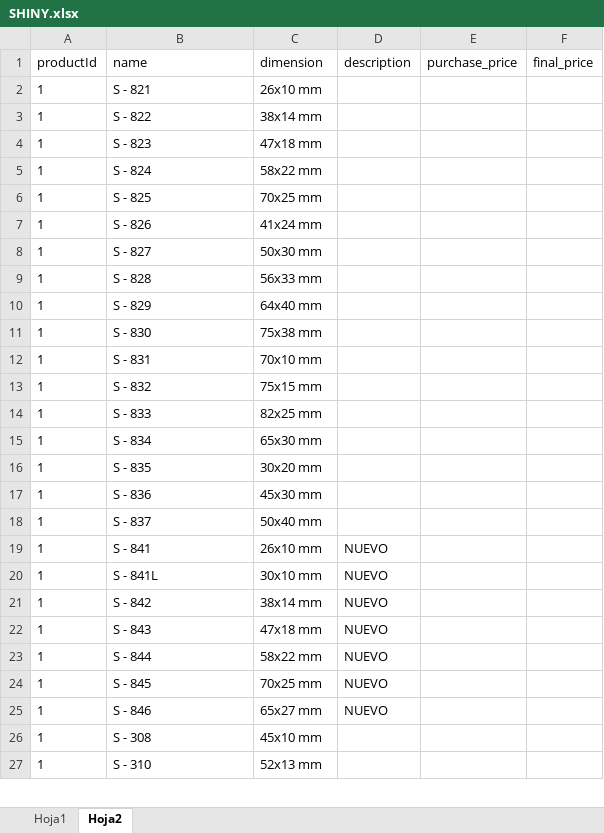
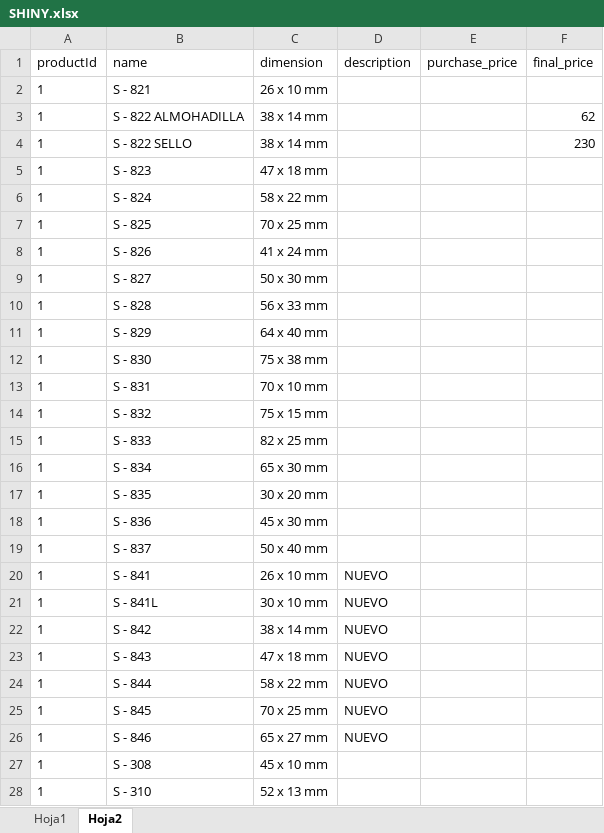
Before and after one commit to LuisRodriguez27/IMPRENTA-SETH, an Excel workbook: SHINY.xlsx, sheet Hoja2, drawn as a sheet; only a part is shown; values as stored, in another font and other column widths than the file's, no borders; removed rows and columns are numbered as before the commit, all else as after; the diff covers the shown part only; the diff names each change by its address in the sheet, - before the commit and + after, or states it on an @@ line.

```diff
--- a/SHINY.xlsx (sheet Hoja2)
+++ b/SHINY.xlsx (sheet Hoja2)
-C2 (dimension): 26x10 mm
+C2 (dimension): 26 x 10 mm
-row 3: 1 | S - 822 | 38x14 mm
+row 3: 1 | S - 822 ALMOHADILLA | 38 x 14 mm |  |  | 62
+row 4: 1 | S - 822 SELLO | 38 x 14 mm |  |  | 230
-C5 (dimension): 47x18 mm
+C5 (dimension): 47 x 18 mm
-C6 (dimension): 58x22 mm
+C6 (dimension): 58 x 22 mm
-C7 (dimension): 70x25 mm
+C7 (dimension): 70 x 25 mm
-C8 (dimension): 41x24 mm
+C8 (dimension): 41 x 24 mm
-C9 (dimension): 50x30 mm
+C9 (dimension): 50 x 30 mm
-C10 (dimension): 56x33 mm
+C10 (dimension): 56 x 33 mm
-C11 (dimension): 64x40 mm
+C11 (dimension): 64 x 40 mm
-C12 (dimension): 75x38 mm
+C12 (dimension): 75 x 38 mm
-C13 (dimension): 70x10 mm
+C13 (dimension): 70 x 10 mm
-C14 (dimension): 75x15 mm
+C14 (dimension): 75 x 15 mm
-C15 (dimension): 82x25 mm
+C15 (dimension): 82 x 25 mm
-C16 (dimension): 65x30 mm
+C16 (dimension): 65 x 30 mm
-C17 (dimension): 30x20 mm
+C17 (dimension): 30 x 20 mm
-C18 (dimension): 45x30 mm
+C18 (dimension): 45 x 30 mm
-C19 (dimension): 50x40 mm
+C19 (dimension): 50 x 40 mm
-C20 (dimension): 26x10 mm
+C20 (dimension): 26 x 10 mm
-C21 (dimension): 30x10 mm
+C21 (dimension): 30 x 10 mm
-C22 (dimension): 38x14 mm
+C22 (dimension): 38 x 14 mm
-C23 (dimension): 47x18 mm
+C23 (dimension): 47 x 18 mm
-C24 (dimension): 58x22 mm
+C24 (dimension): 58 x 22 mm
-C25 (dimension): 70x25 mm
+C25 (dimension): 70 x 25 mm
-C26 (dimension): 65x27 mm
+C26 (dimension): 65 x 27 mm
-C27 (dimension): 45x10 mm
+C27 (dimension): 45 x 10 mm
-C28 (dimension): 52x13 mm
+C28 (dimension): 52 x 13 mm
```
Also changed, not shown: 219 added rows and 36 edited cells elsewhere in this sheet, 2 other files.
